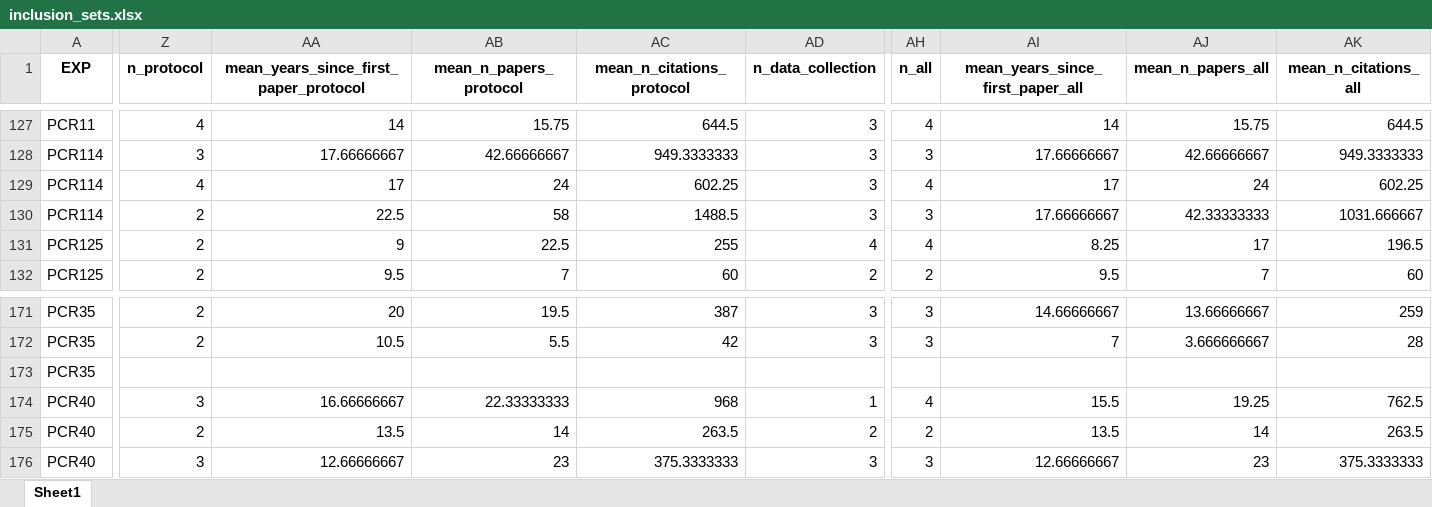
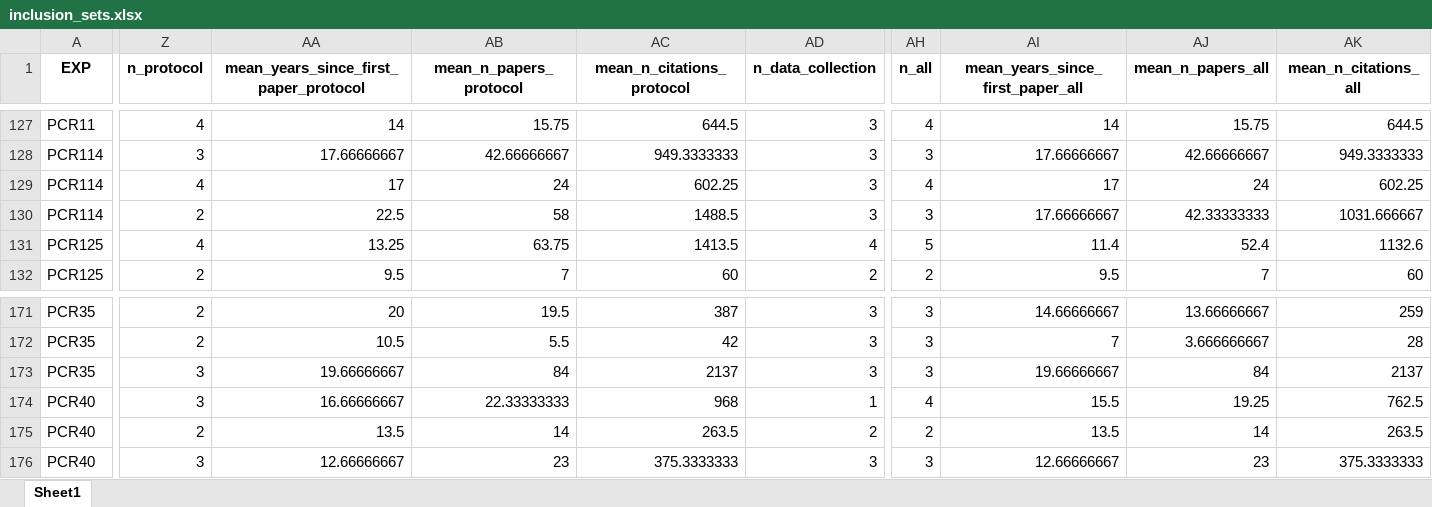
Before and after one commit to KleberNeves/bri-analysis-pp, an Excel workbook: other-data/inclusion_sets.xlsx, sheet Sheet1, drawn as a sheet; only a part is shown, gaps mark what is left out; values as stored, in another font and other column widths than the file's, no borders; the diff covers the shown part only; the diff names each change by its address in the sheet, - before the commit and + after, or states it on an @@ line.

```diff
--- a/other-data/inclusion_sets.xlsx (sheet Sheet1)
+++ b/other-data/inclusion_sets.xlsx (sheet Sheet1)
-Z131 (n_protocol): 2
+Z131 (n_protocol): 4
-AA131: 9
+AA131: 13.25
-AB131 (mean_n_papers_protocol): 22.5
+AB131 (mean_n_papers_protocol): 63.75
-AC131 (mean_n_citations_protocol): 255
+AC131 (mean_n_citations_protocol): 1413.5
-AH131 (n_all): 4
+AH131 (n_all): 5
-AI131 (mean_years_since_first_paper_all): 8.25
+AI131 (mean_years_since_first_paper_all): 11.4
-AJ131 (mean_n_papers_all): 17
+AJ131 (mean_n_papers_all): 52.4
-AK131 (mean_n_citations_all): 196.5
+AK131 (mean_n_citations_all): 1132.6
-Z173 (n_protocol): (empty)
+Z173 (n_protocol): 3
-AA173: (empty)
+AA173: 19.66666667
-AB173 (mean_n_papers_protocol): (empty)
+AB173 (mean_n_papers_protocol): 84
-AC173 (mean_n_citations_protocol): (empty)
+AC173 (mean_n_citations_protocol): 2137
-AD173 (n_data_collection): (empty)
+AD173 (n_data_collection): 3
-AH173 (n_all): (empty)
+AH173 (n_all): 3
-AI173 (mean_years_since_first_paper_all): (empty)
+AI173 (mean_years_since_first_paper_all): 19.66666667
-AJ173 (mean_n_papers_all): (empty)
+AJ173 (mean_n_papers_all): 84
-AK173 (mean_n_citations_all): (empty)
+AK173 (mean_n_citations_all): 2137
```
Also changed, not shown: 4 edited cells elsewhere in this sheet, other-data/authorship_list.xlsx, 1 other file.
